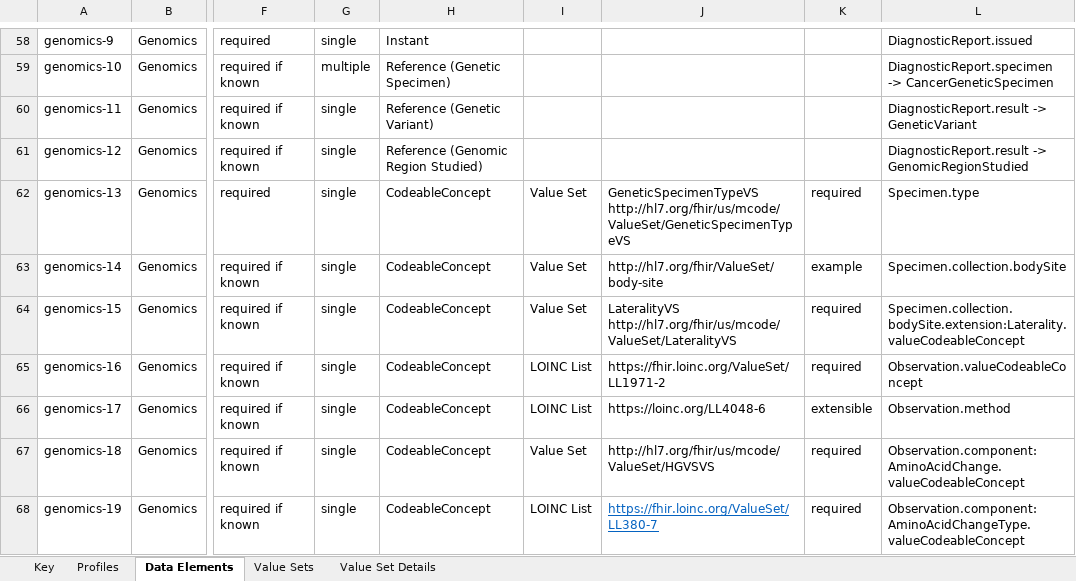
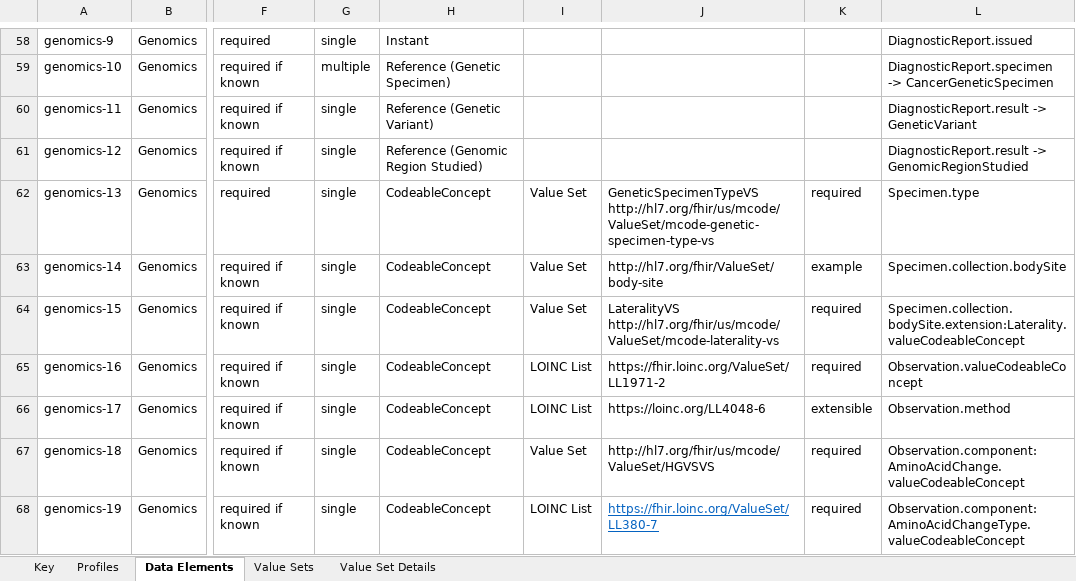
Before and after one commit to standardhealth/fsh-mcode, an Excel workbook: ig-data/input/images/mCODEDataDictionary.xlsx, sheet Data Elements, drawn as a sheet; only a part is shown, gaps mark what is left out; values as stored, in another font and other column widths than the file's, no borders; table styles not drawn; ↵ is a line break in a cell; the diff covers the shown part only; the diff names each change by its address in the sheet, - before the commit and + after, or states it on an @@ line.

Commit message:
EvidenceType description, data dictionary update, homepage update
I added a description to EvidenceType, added a section in the data dictionary and the homepage listing the metadata elements not included, updated the mCODE URLs in the data dictionary since the canoncial URL was changed, formatted the Cancer Coding picture so the text goes underneath the picture

```diff
--- a/ig-data/input/images/mCODEDataDictionary.xlsx (sheet Data Elements)
+++ b/ig-data/input/images/mCODEDataDictionary.xlsx (sheet Data Elements)
-J62: GeneticSpecimenTypeVS ↵ http://hl7.org/fhir/us/mcode/ValueSet/GeneticSpecimenTypeVS
+J62: GeneticSpecimenTypeVS ↵ http://hl7.org/fhir/us/mcode/ValueSet/mcode-genetic-specimen-type-vs
-J64: LateralityVS ↵ http://hl7.org/fhir/us/mcode/ValueSet/LateralityVS
+J64: LateralityVS ↵ http://hl7.org/fhir/us/mcode/ValueSet/mcode-laterality-vs
```
Also changed, not shown: 39 edited cells elsewhere in this sheet, sheet Key, 2 other files.
